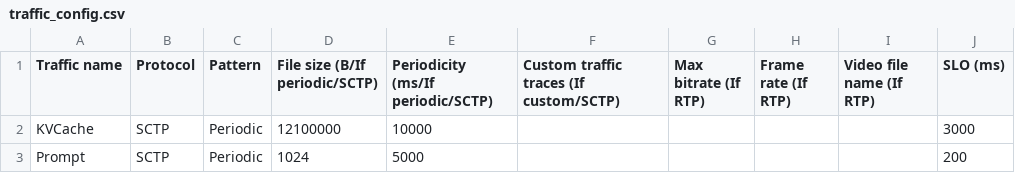
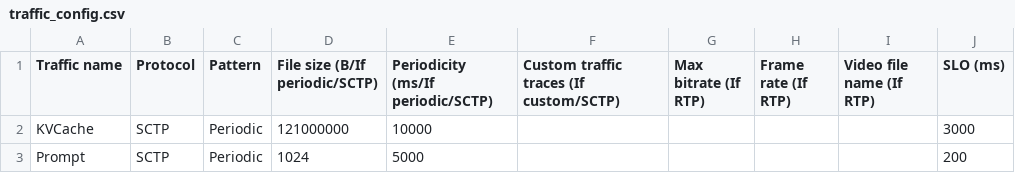
Before and after one commit to goodsollee/webrtc-testbed-platform, a CSV file: automated_experiment/config/traffic_config.csv, drawn as a sheet.

Commit message:
High throughput & relialbe SCTP.. but can be enhacned more

```diff
--- a/automated_experiment/config/traffic_config.csv
+++ b/automated_experiment/config/traffic_config.csv
@@ -1,3 +1,3 @@
 Traffic name,Protocol,Pattern,File size (B/If periodic/SCTP),Periodicity (ms/If periodic/SCTP),Custom traffic traces (If custom/SCTP),Max bitrate (If RTP),Frame rate (If RTP),Video file name (If RTP),SLO (ms)
-KVCache,SCTP,Periodic,12100000,10000,,,,,3000
+KVCache,SCTP,Periodic,121000000,10000,,,,,3000
 Prompt,SCTP,Periodic,1024,5000,,,,,200
```
Also changed, not shown: 4 other files.
